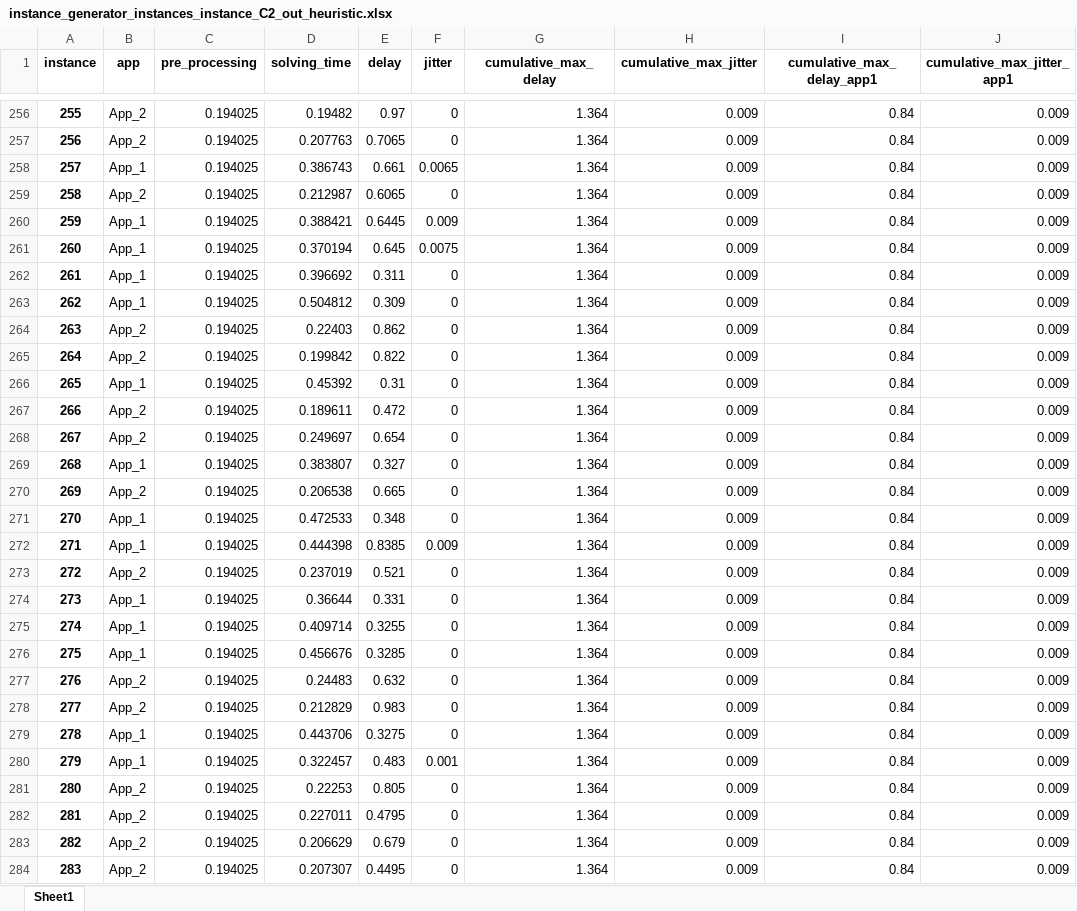
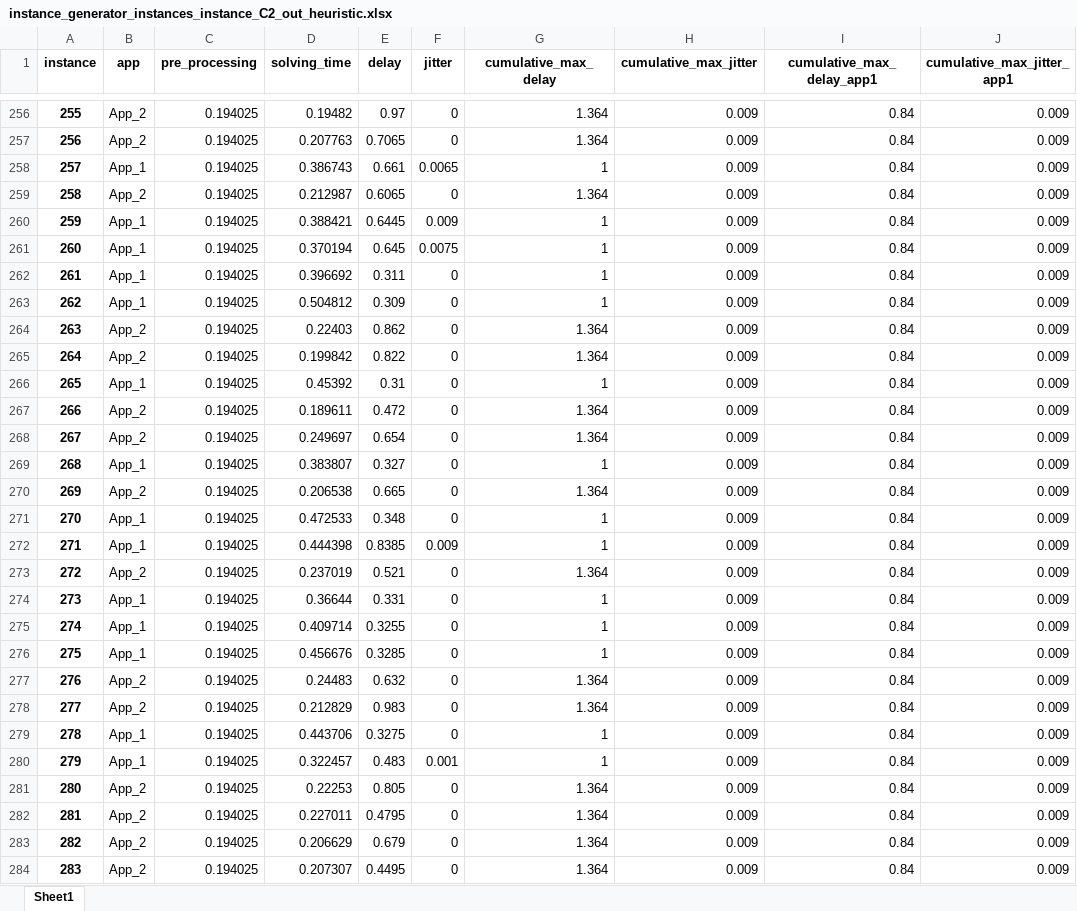
Before and after one commit to GGraziadei/TSN-IEEE-802.1Qbv--scheduling-module, an Excel workbook: instance_generator/graphs/instance_generator_instances_instance_C2_out_heuristic/instance_generator_instances_instance_C2_out_heuristic.xlsx, sheet Sheet1, drawn as a sheet; only a part is shown, gaps mark what is left out; values as stored, in another font and other column widths than the file's, no borders; the diff covers the shown part only; the diff names each change by its address in the sheet, - before the commit and + after, or states it on an @@ line.

```diff
--- a/instance_generator/graphs/instance_generator_instances_instance_C2_out_heuristic/instance_generator_instances_instance_C2_out_heuristic.xlsx (sheet Sheet1)
+++ b/instance_generator/graphs/instance_generator_instances_instance_C2_out_heuristic/instance_generator_instances_instance_C2_out_heuristic.xlsx (sheet Sheet1)
-G258 (cumulative_max_delay): 1.364
+G258 (cumulative_max_delay): 1
-G260:G263 (cumulative_max_delay): 1.364
+G260:G263 (cumulative_max_delay): 1
-G266 (cumulative_max_delay): 1.364
+G266 (cumulative_max_delay): 1
-G269 (cumulative_max_delay): 1.364
+G269 (cumulative_max_delay): 1
-G271:G272 (cumulative_max_delay): 1.364
+G271:G272 (cumulative_max_delay): 1
-G274:G276 (cumulative_max_delay): 1.364
+G274:G276 (cumulative_max_delay): 1
-G279:G280 (cumulative_max_delay): 1.364
+G279:G280 (cumulative_max_delay): 1
```
Also changed, not shown: 531 edited cells elsewhere in this sheet, instance_generator/graphs/instance_generator_instances_instance_C3_out_heuristic/instance_generator_instances_instance_C3_out_heuristic.xlsx, instance_generator/graphs/instance_generator_instances_instance_C4_out_heuristic/instance_generator_instances_instance_C4_out_heuristic.xlsx, 7 other files.
